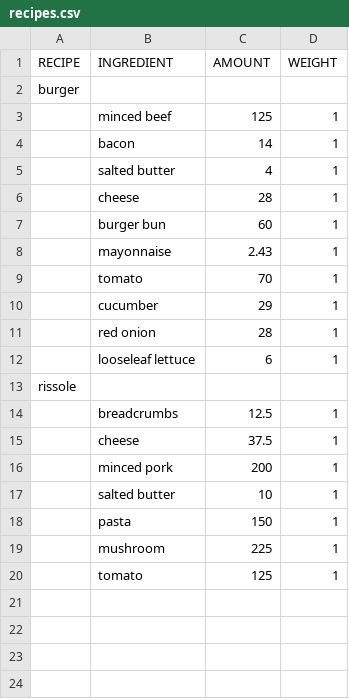
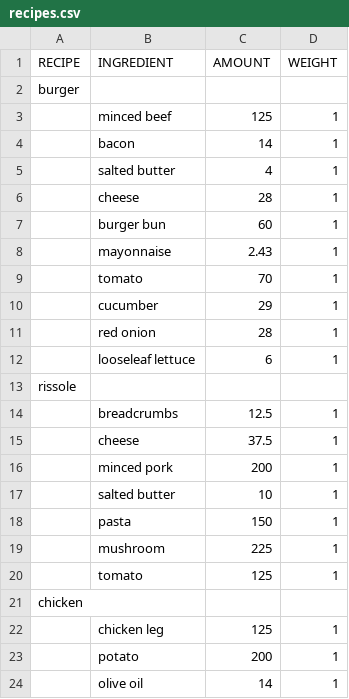
Before and after one commit to atjn/AAU-P1-B226, a CSV file: data/recipes.csv, drawn as a sheet; the diff names each change by its address in the sheet, - before the commit and + after, or states it on an @@ line.

Commit message:
Update recipes.csv

```diff
--- a/data/recipes.csv
+++ b/data/recipes.csv
+row 21: chicken
+row 22:  | chicken leg | 125 | 1
+row 23:  | potato | 200 | 1
+row 24:  | olive oil | 14 | 1
```
